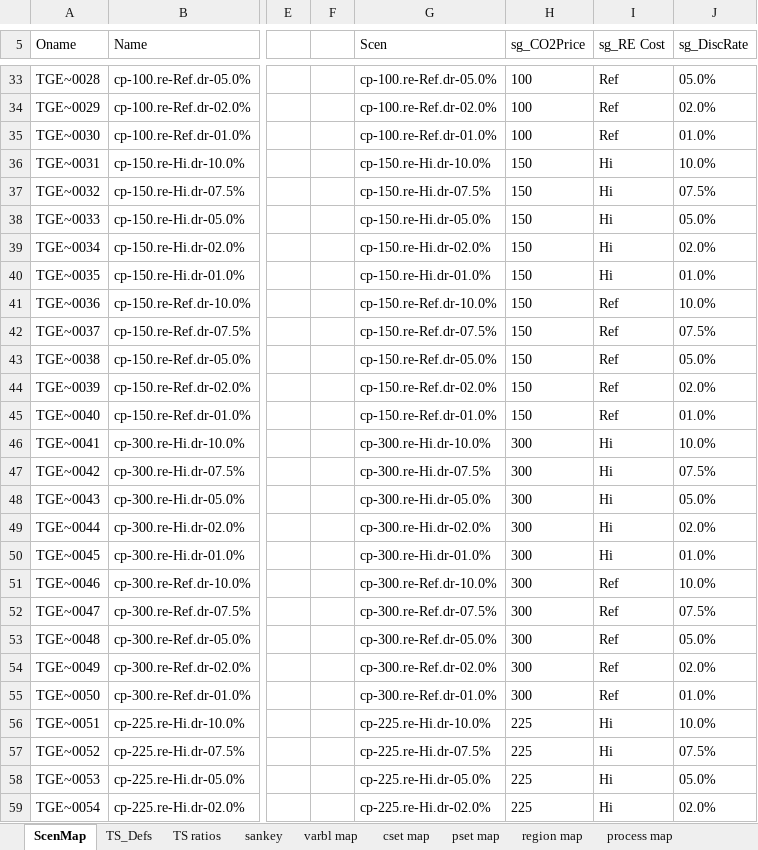
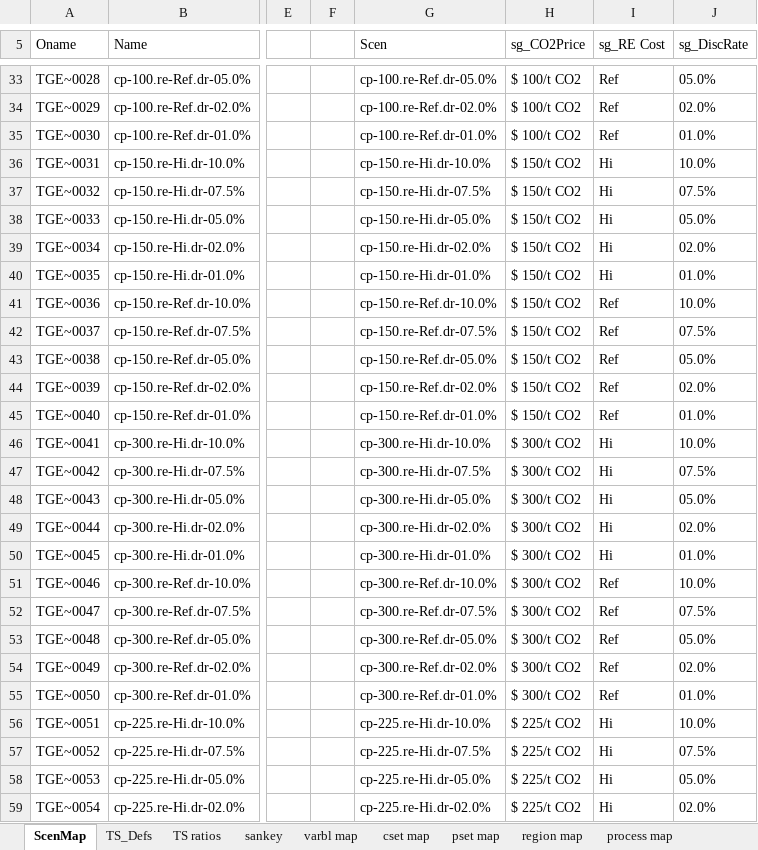
Before and after one commit to akanudia/TIMES-GEO, an Excel workbook: ReportDefs-TIMES-GEO.xlsx, sheet ScenMap, drawn as a sheet; only a part is shown, gaps mark what is left out; values as stored, in another font and other column widths than the file's, no borders; the diff covers the shown part only; the diff names each change by its address in the sheet, - before the commit and + after, or states it on an @@ line.

```diff
--- a/ReportDefs-TIMES-GEO.xlsx (sheet ScenMap)
+++ b/ReportDefs-TIMES-GEO.xlsx (sheet ScenMap)
-H33:H35 (sg_CO2Price): 100
+H33:H35 (sg_CO2Price): $ 100/t CO2
-H36:H45 (sg_CO2Price): 150
+H36:H45 (sg_CO2Price): $ 150/t CO2
-H46:H55 (sg_CO2Price): 300
+H46:H55 (sg_CO2Price): $ 300/t CO2
-H56:H59 (sg_CO2Price): 225
+H56:H59 (sg_CO2Price): $ 225/t CO2
```
Also changed, not shown: 33 edited cells elsewhere in this sheet.
